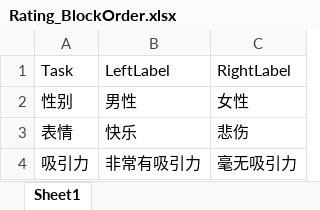
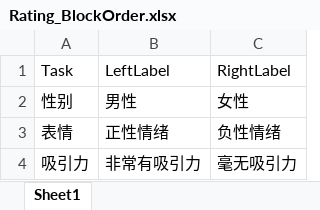
Before and after one commit to naiqixiao/face-attractiveness, an Excel workbook: Rating_BlockOrder.xlsx, sheet Sheet1, drawn as a sheet; values as stored, in another font and other column widths than the file's, no borders; the diff names each change by its address in the sheet, - before the commit and + after, or states it on an @@ line.

Commit message:
emotion labels

```diff
--- a/Rating_BlockOrder.xlsx (sheet Sheet1)
+++ b/Rating_BlockOrder.xlsx (sheet Sheet1)
-B3: 快乐
+B3: 正性情绪
-C3: 悲伤
+C3: 负性情绪
```
